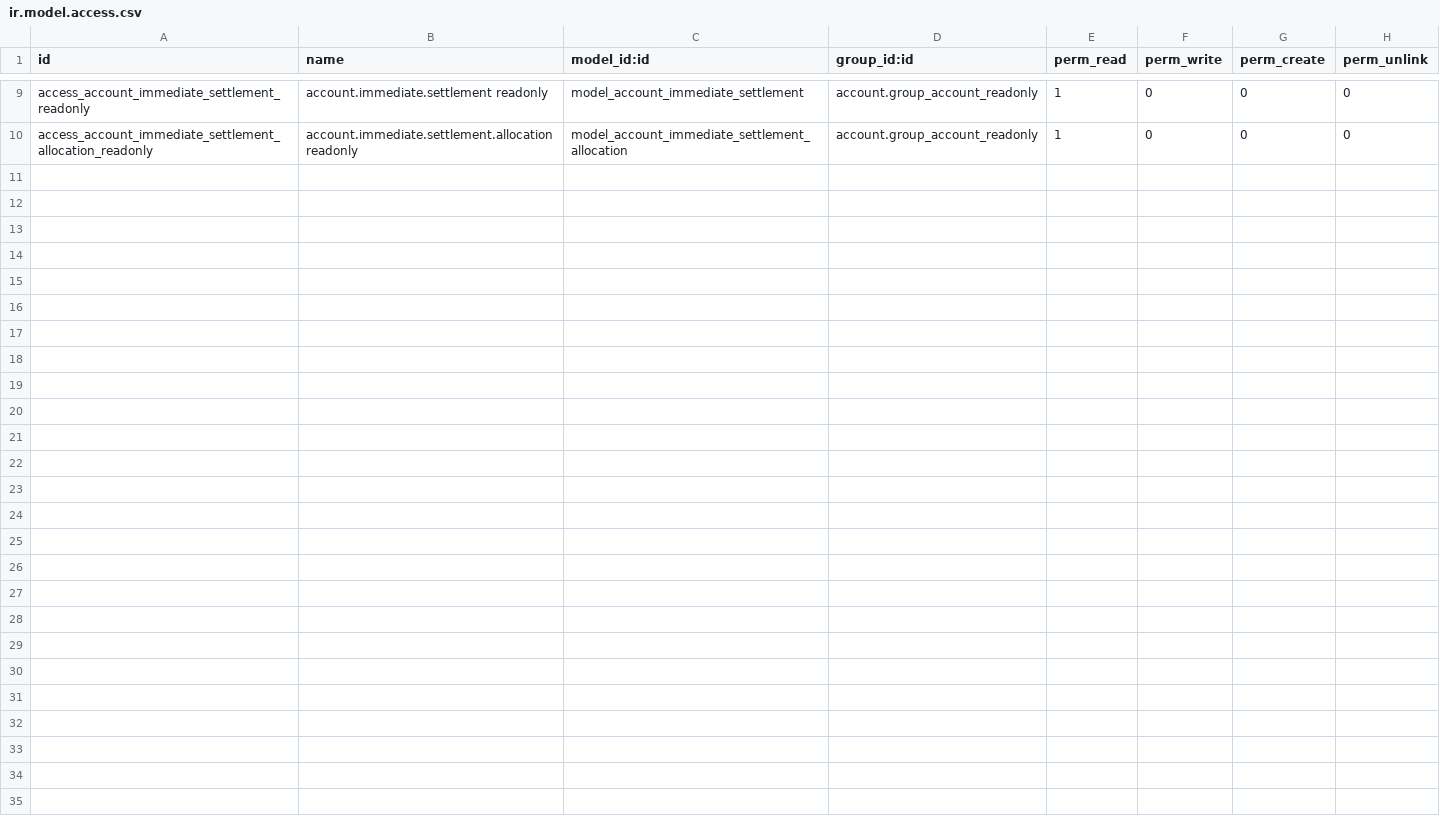
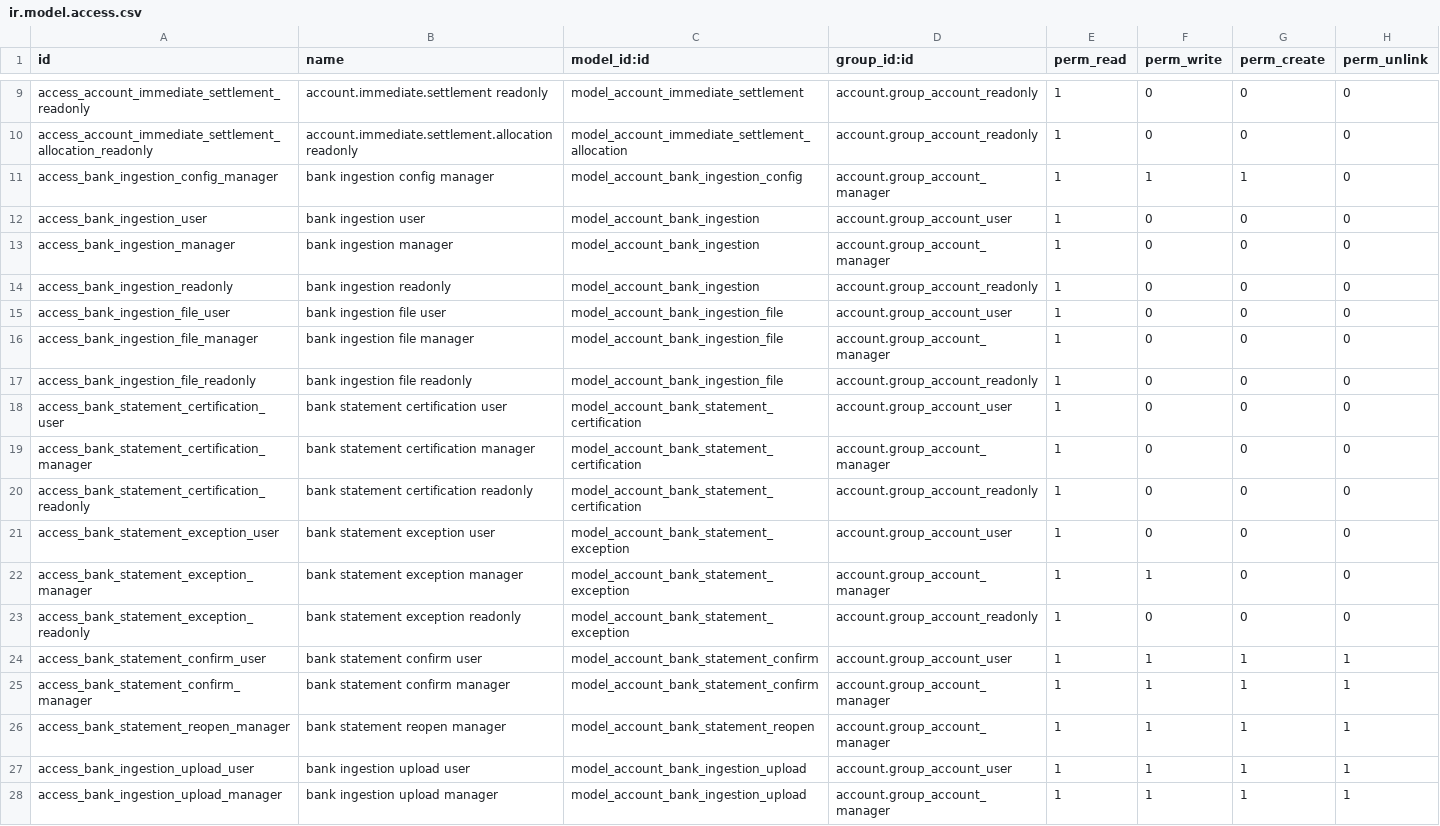
Before and after one commit to unstaticlabs/odoo, a CSV file: custom-addons/usl_accounting/security/ir.model.access.csv, drawn as a sheet; only a part is shown, gaps mark what is left out.

Commit message:
feat(accounting): ingest scheduled bank exports
Add dedicated mail routing, immutable source retention, OCA OFX ingestion, idempotent transaction identities, monthly statement verification, certification, reopening, security, and focused regression coverage.\n\nValidation: focused Shine suite passed in odoo_test_shine_full_20260825j; patched OCA OFX tests passed in odoo_test_oca_ofx_20260825c; module upgrade passed on isolated odoo_dev.\n\nAI-generated commit

```diff
--- a/custom-addons/usl_accounting/security/ir.model.access.csv
+++ b/custom-addons/usl_accounting/security/ir.model.access.csv
@@ -10 +10,19 @@ access_account_immediate_settlement_readonly,account.immediate.settlement readon
 access_account_immediate_settlement_allocation_readonly,account.immediate.settlement.allocation readonly,model_account_immediate_settlement_allocation,account.group_account_readonly,1,0,0,0
+access_bank_ingestion_config_manager,bank ingestion config manager,model_account_bank_ingestion_config,account.group_account_manager,1,1,1,0
+access_bank_ingestion_user,bank ingestion user,model_account_bank_ingestion,account.group_account_user,1,0,0,0
+access_bank_ingestion_manager,bank ingestion manager,model_account_bank_ingestion,account.group_account_manager,1,0,0,0
+access_bank_ingestion_readonly,bank ingestion readonly,model_account_bank_ingestion,account.group_account_readonly,1,0,0,0
+access_bank_ingestion_file_user,bank ingestion file user,model_account_bank_ingestion_file,account.group_account_user,1,0,0,0
+access_bank_ingestion_file_manager,bank ingestion file manager,model_account_bank_ingestion_file,account.group_account_manager,1,0,0,0
+access_bank_ingestion_file_readonly,bank ingestion file readonly,model_account_bank_ingestion_file,account.group_account_readonly,1,0,0,0
+access_bank_statement_certification_user,bank statement certification user,model_account_bank_statement_certification,account.group_account_user,1,0,0,0
+access_bank_statement_certification_manager,bank statement certification manager,model_account_bank_statement_certification,account.group_account_manager,1,0,0,0
+access_bank_statement_certification_readonly,bank statement certification readonly,model_account_bank_statement_certification,account.group_account_readonly,1,0,0,0
+access_bank_statement_exception_user,bank statement exception user,model_account_bank_statement_exception,account.group_account_user,1,0,0,0
+access_bank_statement_exception_manager,bank statement exception manager,model_account_bank_statement_exception,account.group_account_manager,1,1,0,0
+access_bank_statement_exception_readonly,bank statement exception readonly,model_account_bank_statement_exception,account.group_account_readonly,1,0,0,0
+access_bank_statement_confirm_user,bank statement confirm user,model_account_bank_statement_confirm,account.group_account_user,1,1,1,1
+access_bank_statement_confirm_manager,bank statement confirm manager,model_account_bank_statement_confirm,account.group_account_manager,1,1,1,1
+access_bank_statement_reopen_manager,bank statement reopen manager,model_account_bank_statement_reopen,account.group_account_manager,1,1,1,1
+access_bank_ingestion_upload_user,bank ingestion upload user,model_account_bank_ingestion_upload,account.group_account_user,1,1,1,1
+access_bank_ingestion_upload_manager,bank ingestion upload manager,model_account_bank_ingestion_upload,account.group_account_manager,1,1,1,1
```
Also changed, not shown: 20 other files.
